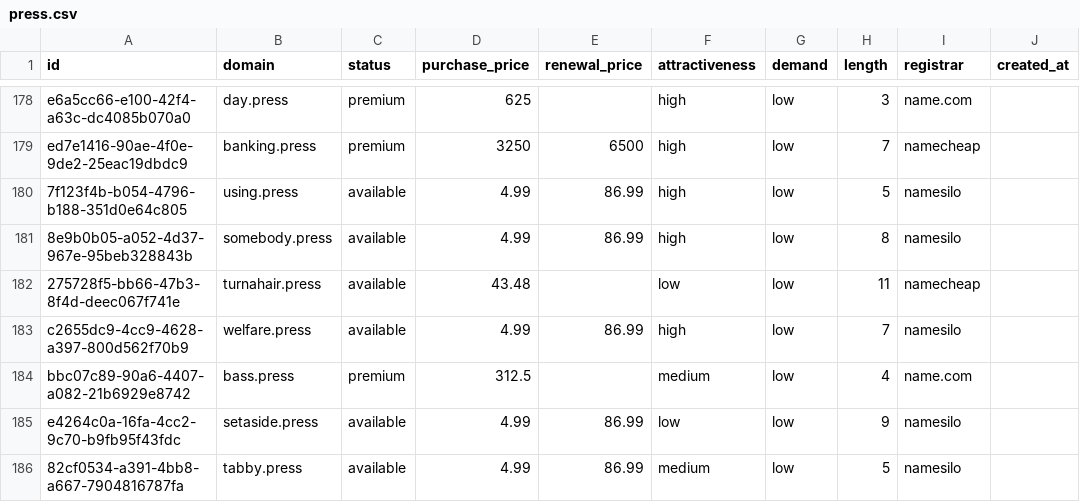
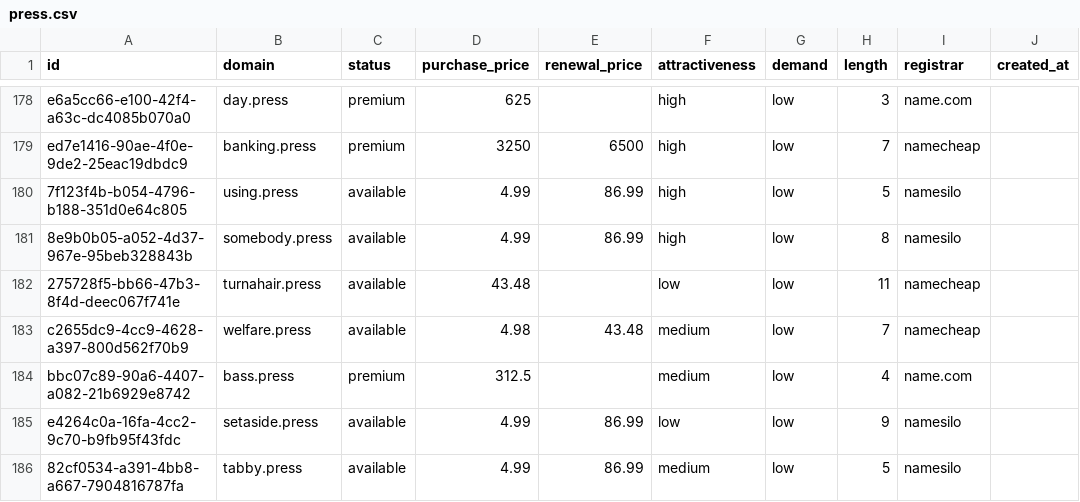
Before and after one commit to UniqueDomains/press-oneword-domains, a CSV file: press.csv, drawn as a sheet; only a part is shown, gaps mark what is left out; the diff names each change by its address in the sheet, - before the commit and + after, or states it on an @@ line.

Commit message:
Domains update

```diff
--- a/press.csv
+++ b/press.csv
-D183 (purchase_price): 4.99
+D183 (purchase_price): 4.98
-E183 (renewal_price): 86.99
+E183 (renewal_price): 43.48
-F183 (attractiveness): high
+F183 (attractiveness): medium
-I183 (registrar): namesilo
+I183 (registrar): namecheap
```
Also changed, not shown: 4 other files.
